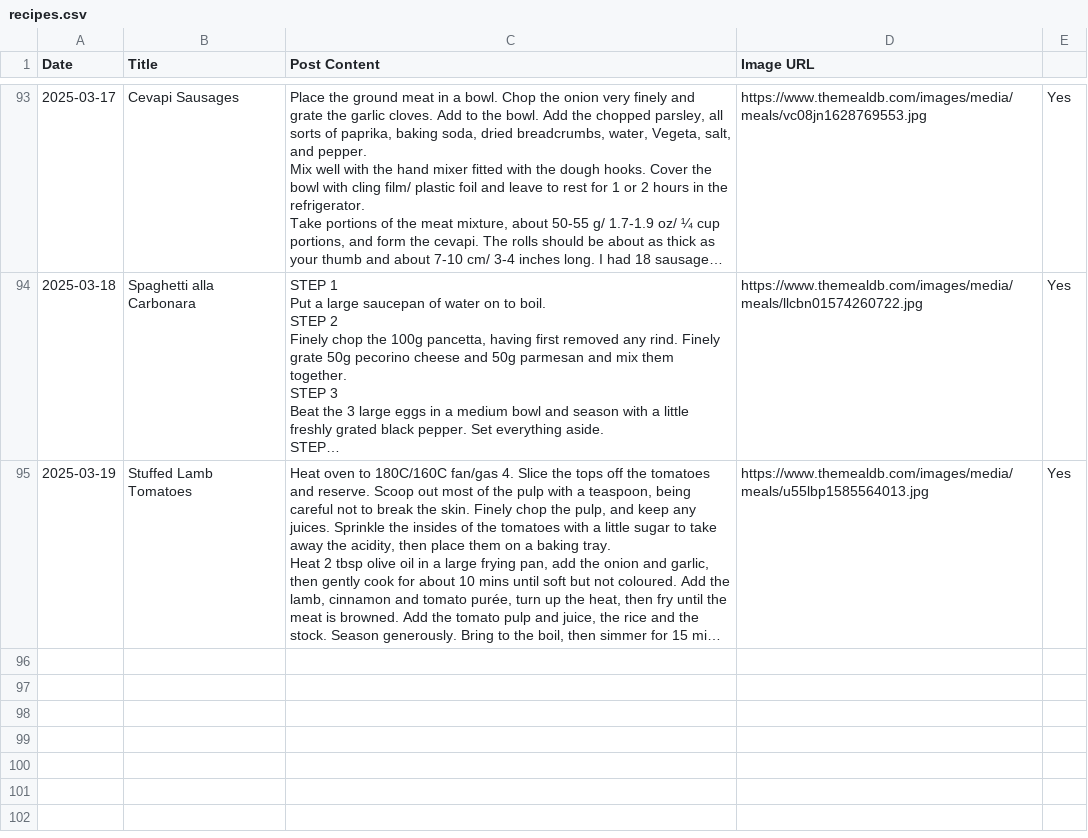
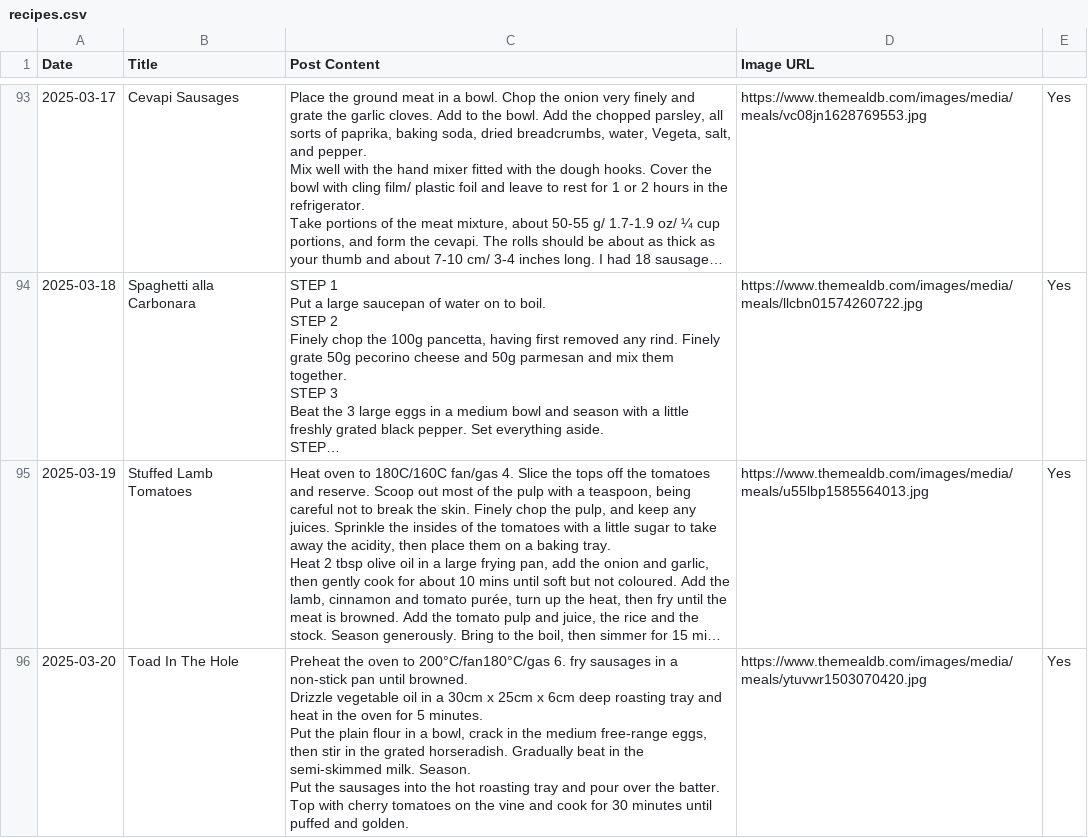
Before and after one commit to ImmutableType/X_IT_BTCETH_BOT, a CSV file: recipes.csv, drawn as a sheet; only a part is shown, gaps mark what is left out; long unchanged cells end in …; ↵ is a line break in a cell; the diff names each change by its address in the sheet, - before the commit and + after, or states it on an @@ line.

```diff
--- a/recipes.csv
+++ b/recipes.csv
+row 96: 2025-03-20 | Toad In The Hole | Preheat the oven to 200°C/fan180°C/gas 6. fry sausages in a non-stick pan until browned. ↵ Drizzle vegetable oil in a 30cm x 25cm x 6cm deep roasting tray and heat in the oven for 5 minutes. ↵ Put the plain flour in a bowl, crack in the medium free-range eggs, then stir in the grated horseradish. Gradually beat in the semi-skimmed milk. Season. ↵ Put the sausages into the hot roasting tray and pour over the batter. Top with cherry tomatoes on the vine and cook for 30 minutes until puffed and golden. | https://www.themealdb.com/images/media/meals/ytuvwr1503070420.jpg | Yes
```
